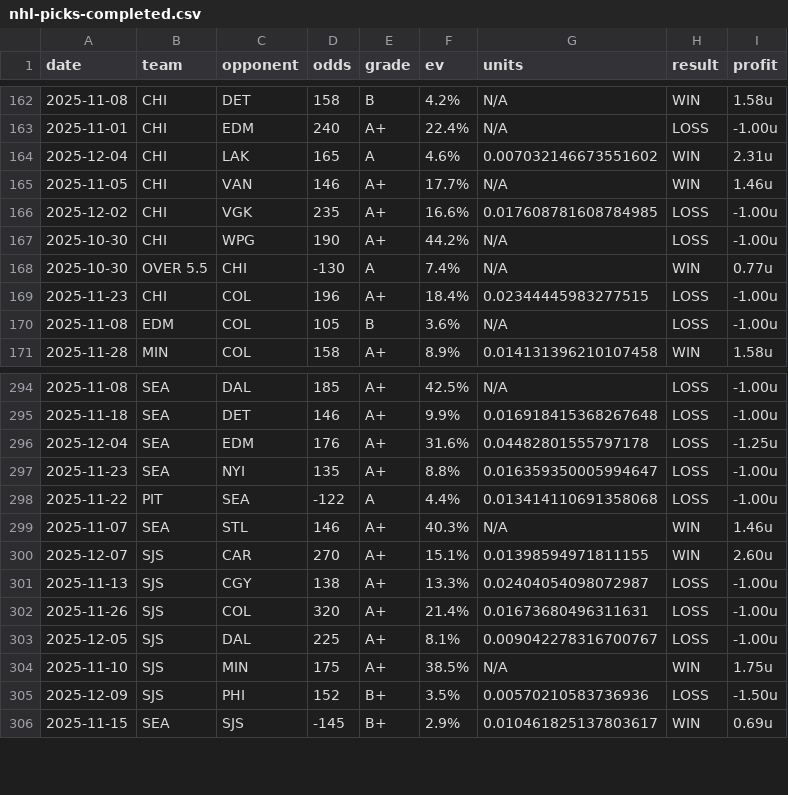
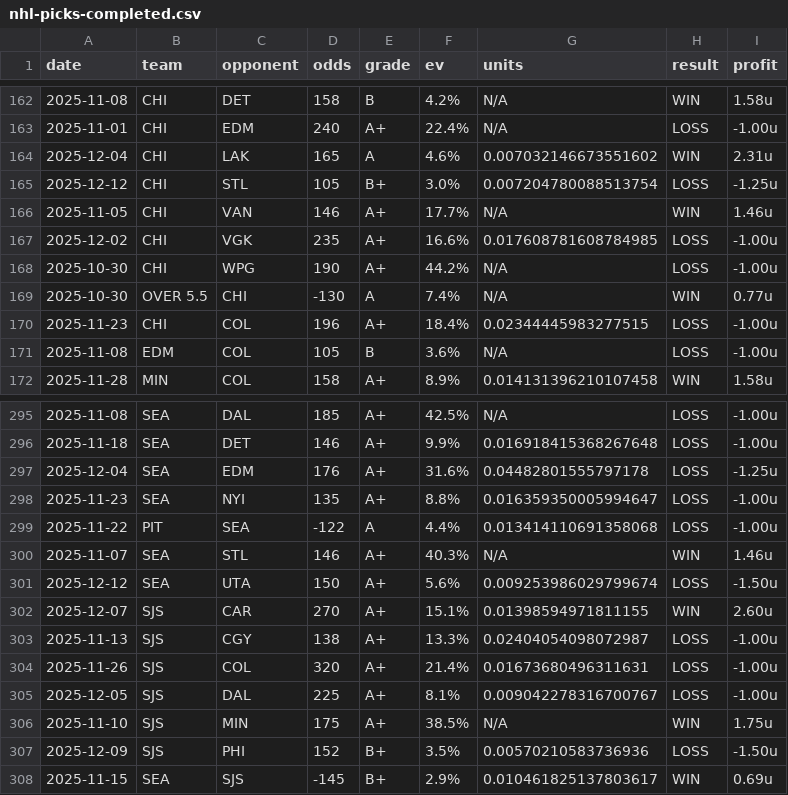
Before and after one commit to dpk1212/nhl-savant, a CSV file: public/data/nhl-picks-completed.csv, drawn as a sheet; only a part is shown, gaps mark what is left out; the diff names each change by its address in the sheet, - before the commit and + after, or states it on an @@ line.

```diff
--- a/public/data/nhl-picks-completed.csv
+++ b/public/data/nhl-picks-completed.csv
+row 165: 2025-12-12 | CHI | STL | 105 | B+ | 3.0% | 0.007204780088513754 | LOSS | -1.25u
+row 301: 2025-12-12 | SEA | UTA | 150 | A+ | 5.6% | 0.009253986029799674 | LOSS | -1.50u
```
Also changed, not shown: public/data/cbb-picks-completed.csv, 1 other file.
